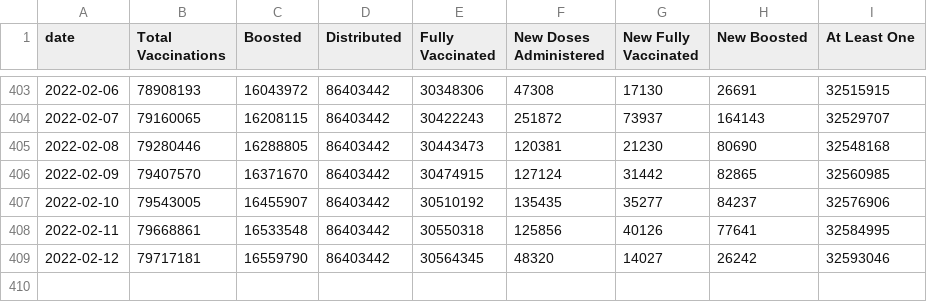
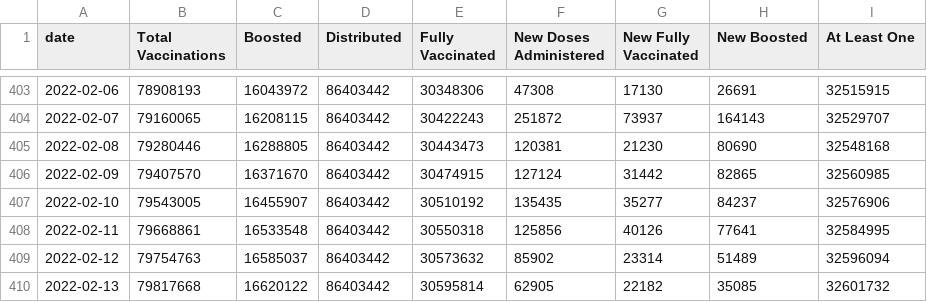
Before and after one commit to trevortombe/covidgraphs, a CSV file: Files/TimeSeries.csv, drawn as a sheet; only a part is shown, gaps mark what is left out.

```diff
--- a/Files/TimeSeries.csv
+++ b/Files/TimeSeries.csv
@@ -408,2 +408,3 @@
 2022-02-11,79668861,16533548,86403442,30550318,125856,40126,77641,32584995
-2022-02-12,79717181,16559790,86403442,30564345,48320,14027,26242,32593046
+2022-02-12,79754763,16585037,86403442,30573632,85902,23314,51489,32596094
+2022-02-13,79817668,16620122,86403442,30595814,62905,22182,35085,32601732
```
Also changed, not shown: Files/MapData.csv, Files/ProvTable.csv, 51 other files.
